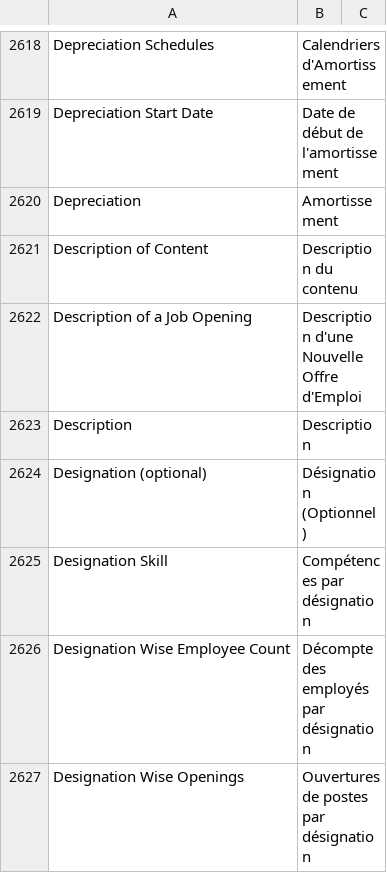
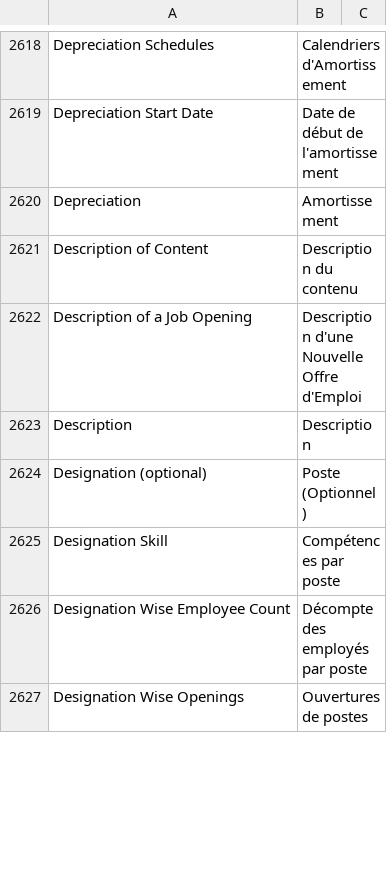
Before and after one commit to noec764/erpnext, a CSV file: erpnext/translations/fr.csv, drawn as a sheet; only a part is shown, gaps mark what is left out; the diff covers the shown part only.

Commit message:
fix: translations

```diff
--- a/erpnext/translations/fr.csv
+++ b/erpnext/translations/fr.csv
@@ -2845,5 +2845,5 @@ Description of a Job Opening,Description d'une Nouvelle Offre d'Emploi,
 Description,Description,
-Designation (optional),Désignation (Optionnel),
-Designation Skill,Compétences par désignation,
-Designation Wise Employee Count,Décompte des employés par désignation,
-Designation Wise Openings,Ouvertures de postes par désignation,
+Designation (optional),Poste (Optionnel),
+Designation Skill,Compétences par poste,
+Designation Wise Employee Count,Décompte des employés par poste,
+Designation Wise Openings,Ouvertures de postes,
```
Also changed, not shown: 10 edited cells elsewhere in this file.
